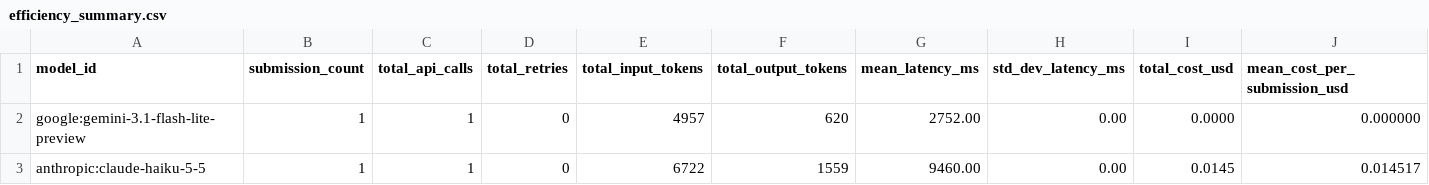
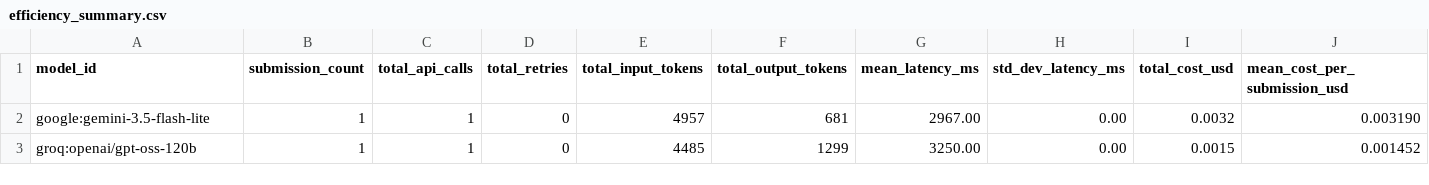
Before and after one commit to reynoldsjulia789/LLMPlagerismDetectionAndGradingCapabilities, a CSV file: assessment_results/efficiency_summary.csv, drawn as a sheet.

```diff
--- a/assessment_results/efficiency_summary.csv
+++ b/assessment_results/efficiency_summary.csv
@@ -1,3 +1,3 @@
 model_id,submission_count,total_api_calls,total_retries,total_input_tokens,total_output_tokens,mean_latency_ms,std_dev_latency_ms,total_cost_usd,mean_cost_per_submission_usd
-google:gemini-3.1-flash-lite-preview,1,1,0,4957,620,2752.00,0.00,0.0000,0.000000
-anthropic:claude-haiku-5-5,1,1,0,6722,1559,9460.00,0.00,0.0145,0.014517
+google:gemini-3.5-flash-lite,1,1,0,4957,681,2967.00,0.00,0.0032,0.003190
+groq:openai/gpt-oss-120b,1,1,0,4485,1299,3250.00,0.00,0.0015,0.001452
```
Also changed, not shown: assessment_results/experiment_log.csv, assessment_results/grade_comparison.csv, 6 other files.
